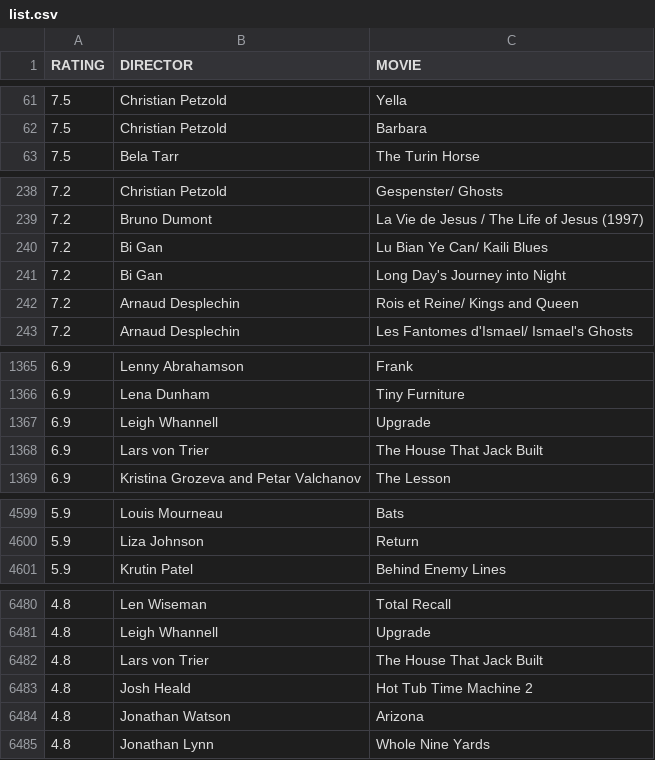
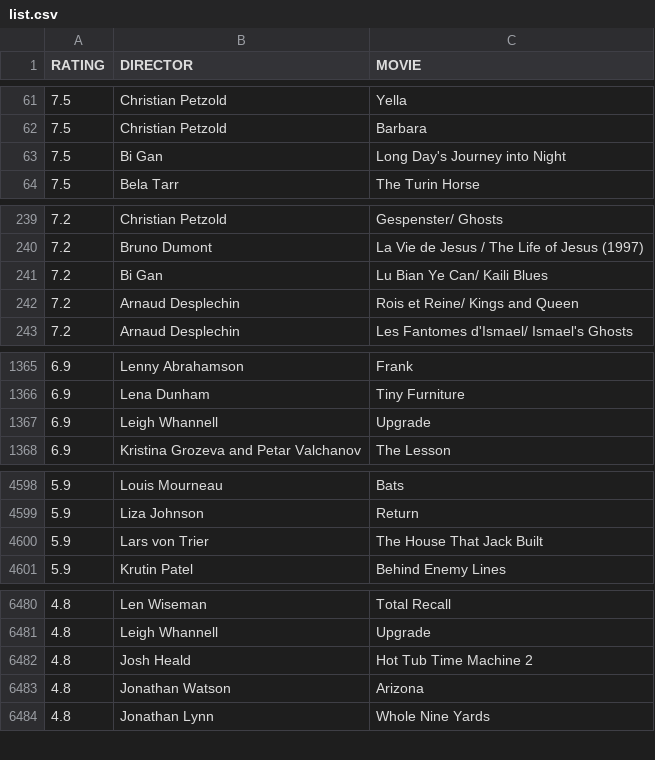
Before and after one commit to gammaray05/scarufficinema, a CSV file: list.csv, drawn as a sheet; only a part is shown, gaps mark what is left out.

Commit message:
Update list.csv

```diff
--- a/list.csv
+++ b/list.csv
@@ -62,2 +62,3 @@ RATING;DIRECTOR;MOVIE
 7.5;Christian Petzold;Barbara
+7.5;Bi Gan;Long Day's Journey into Night
 7.5;Bela Tarr;The Turin Horse
@@ -240,3 +241,2 @@ RATING;DIRECTOR;MOVIE
 7.2;Bi Gan;Lu Bian Ye Can/ Kaili Blues
-7.2;Bi Gan;Long Day's Journey into Night
 7.2;Arnaud Desplechin;Rois et Reine/ Kings and Queen
@@ -1367,3 +1367,2 @@ RATING;DIRECTOR;MOVIE
 6.9;Leigh Whannell;Upgrade
-6.9;Lars von Trier;The House That Jack Built
 6.9;Kristina Grozeva and Petar Valchanov;The Lesson
@@ -4600,2 +4599,3 @@ RATING;DIRECTOR;MOVIE
 5.9;Liza Johnson;Return
+5.9;Lars von Trier;The House That Jack Built
 5.9;Krutin Patel;Behind Enemy Lines
@@ -6481,3 +6481,2 @@ RATING;DIRECTOR;MOVIE
 4.8;Leigh Whannell;Upgrade
-4.8;Lars von Trier;The House That Jack Built
 4.8;Josh Heald;Hot Tub Time Machine 2
```
